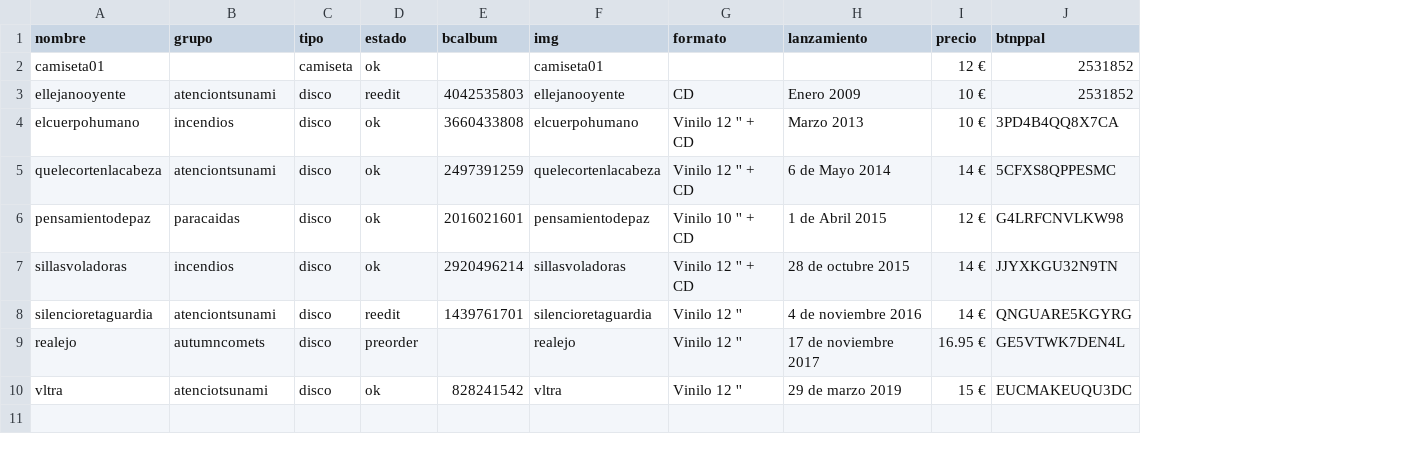
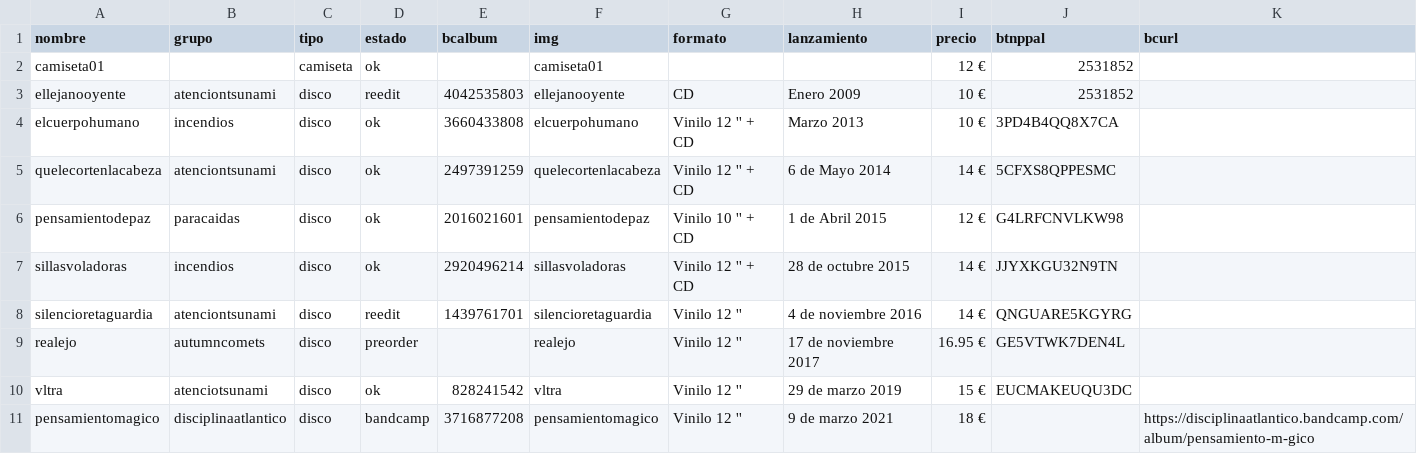
Before and after one commit to ignaciojimenez/recordsdelmundo-site, a CSV file: tienda/productos.csv, drawn as a sheet; the diff names each change by its address in the sheet, - before the commit and + after, or states it on an @@ line.

Commit message:
Added new album

```diff
--- a/tienda/productos.csv
+++ b/tienda/productos.csv
+column K (bcurl), empty
+row 11: pensamientomagico | disciplinaatlantico | disco | bandcamp | 3716877208 | pensamientomagico | Vinilo 12 '' | 9 de marzo 2021 | 18 € |  | https://disciplinaatlantico.bandcamp.com/album/pensamiento-m-gico
```
Also changed, not shown: 3 other files.
